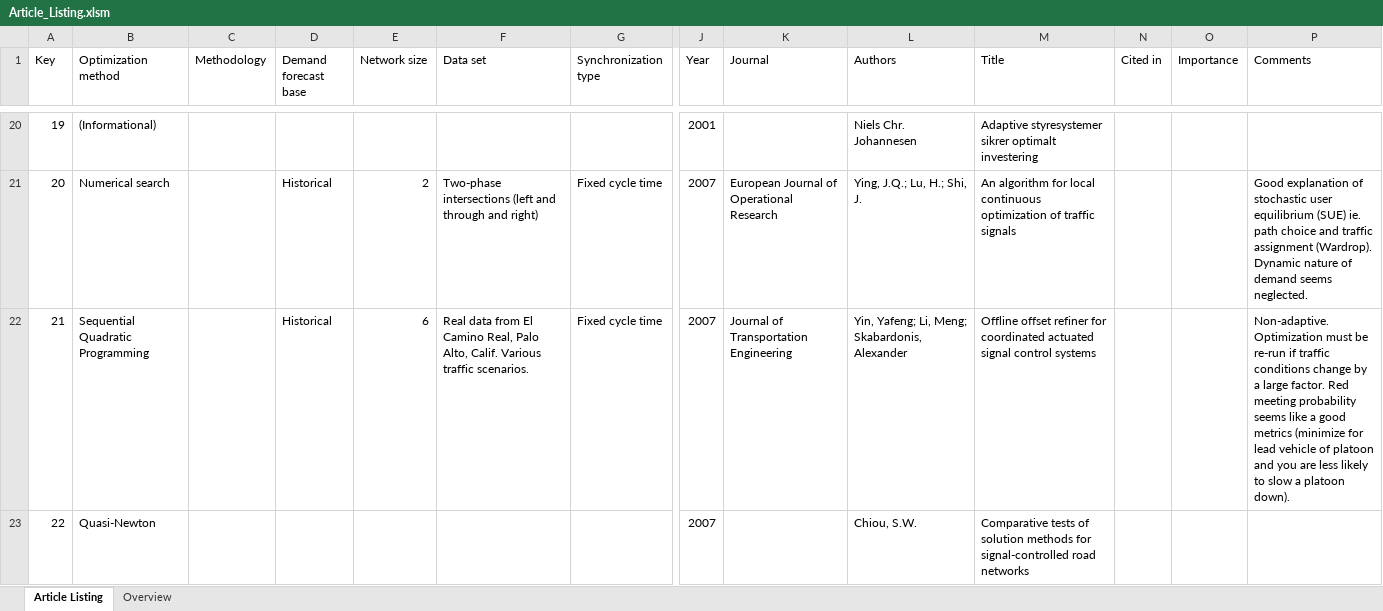
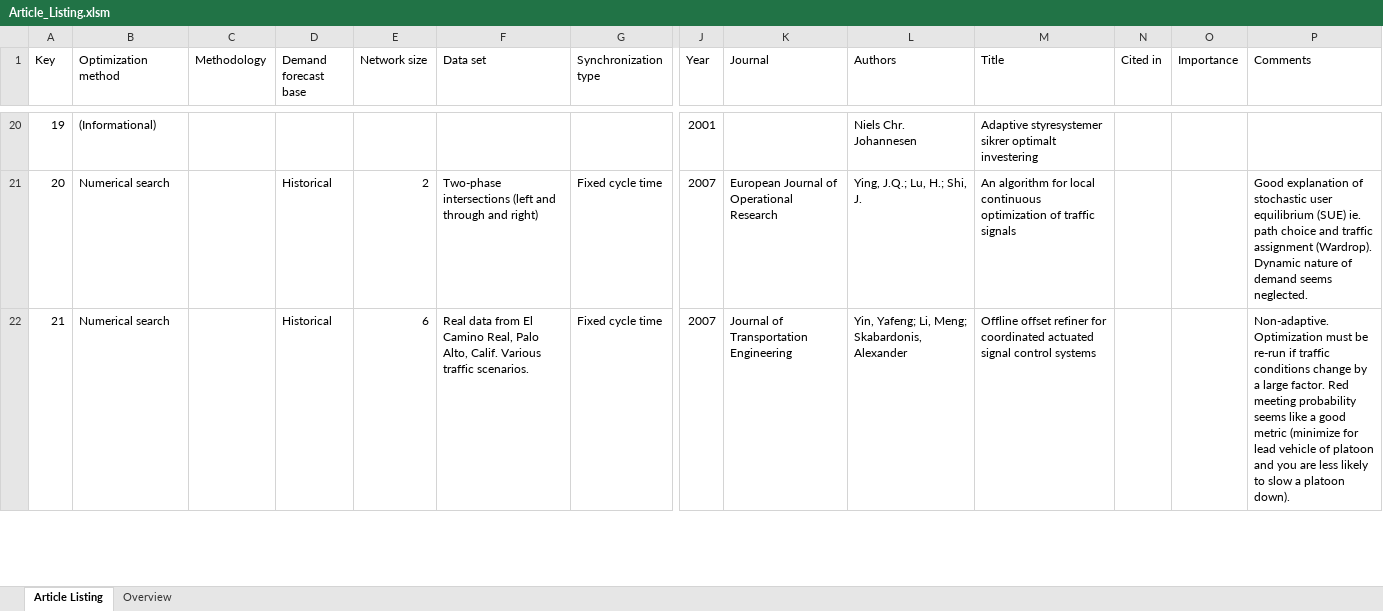
Before and after one commit to jonyonyx/greenwaves, an Excel workbook: articles/Article_Listing.xlsm, sheet Article Listing, drawn as a sheet; only a part is shown, gaps mark what is left out; values as stored, in another font and other column widths than the file's, no borders; table styles not drawn; removed rows and columns are numbered as before the commit, all else as after; rows hold the shown columns only; the diff covers the shown part only; the diff names each change by its address in the sheet, - before the commit and + after, or states it on an @@ line.

```diff
--- a/articles/Article_Listing.xlsm (sheet Article Listing)
+++ b/articles/Article_Listing.xlsm (sheet Article Listing)
-B22 (Optimization method): Sequential Quadratic Programming
+B22 (Optimization method): Numerical search
-P22 (Comments): …a good metrics (minimize for…
+P22 (Comments): …a good metric (minimize for…
-row 23: 22 | Quasi-Newton |  |  |  |  |  | 2007 |  | Chiou, S.W. | Comparative tests of solution methods for signal-controlled road networks
```
Also changed, not shown: 2 added rows and 6 edited cells elsewhere in this sheet, sheet Overview, charts or pictures, 1 other file.
